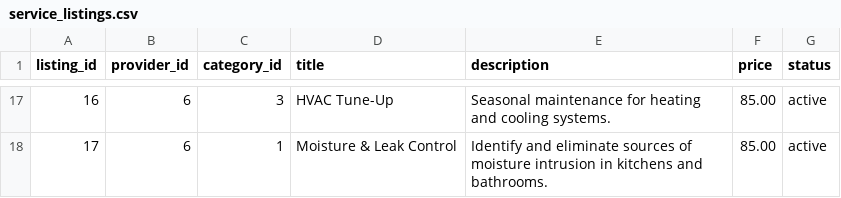
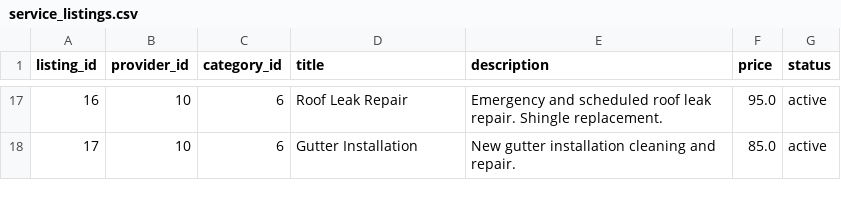
Before and after one commit to rovinraj/TaskMatch, a CSV file: data/service_listings.csv, drawn as a sheet; only a part is shown, gaps mark what is left out; the diff covers the shown part only.

```diff
--- a/data/service_listings.csv
+++ b/data/service_listings.csv
@@ -17,2 +17,2 @@ listing_id,provider_id,category_id,title,description,price,status
-16,6,3,HVAC Tune-Up,Seasonal maintenance for heating and cooling systems.,85.00,active
-17,6,1,Moisture & Leak Control,Identify and eliminate sources of moisture intrusion in kitchens and bathrooms.,85.00,active
+16,10,6,"Roof Leak Repair","Emergency and scheduled roof leak repair. Shingle replacement.",95.0,active
+17,10,6,"Gutter Installation","New gutter installation cleaning and repair.",85.0,active
```
Also changed, not shown: 70 edited cells elsewhere in this file, data/bookings.csv, data/job_requests.csv, 30 other files.
